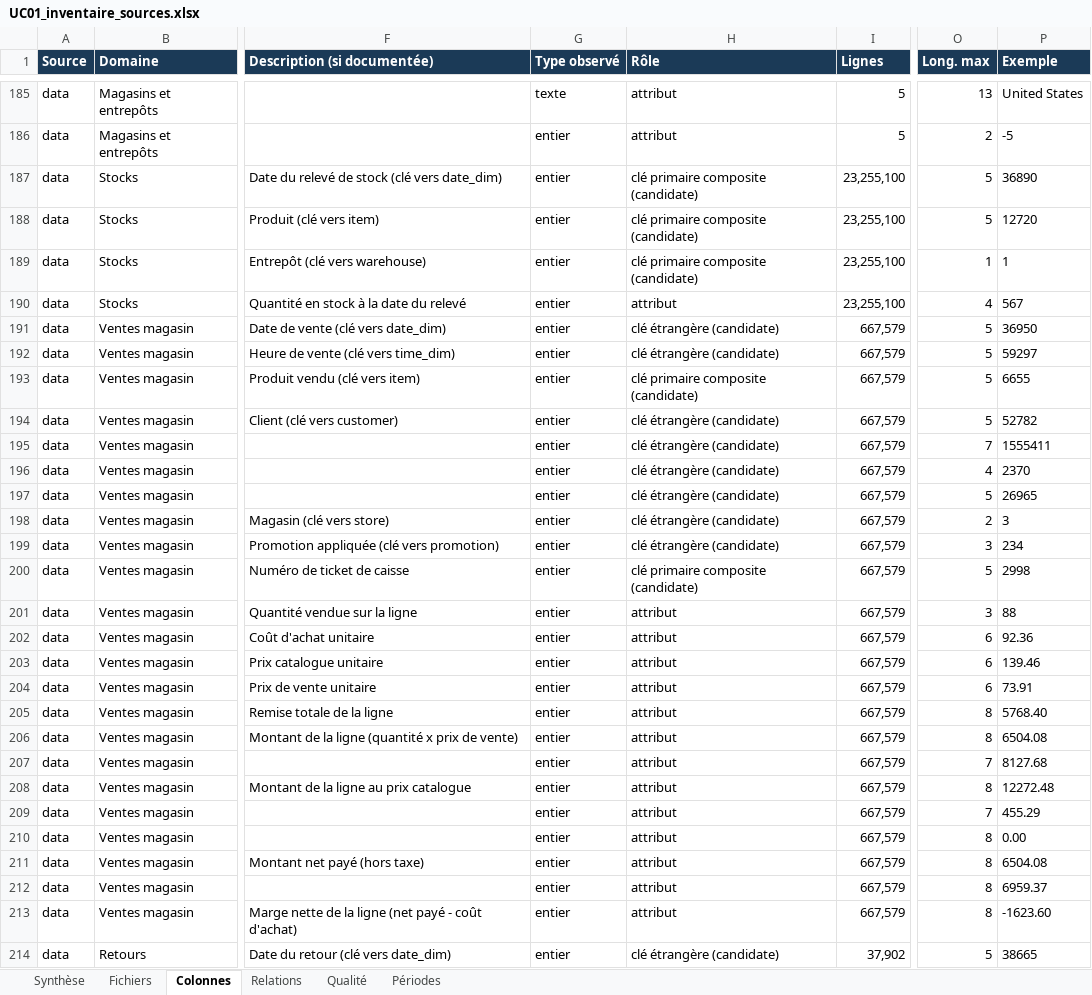
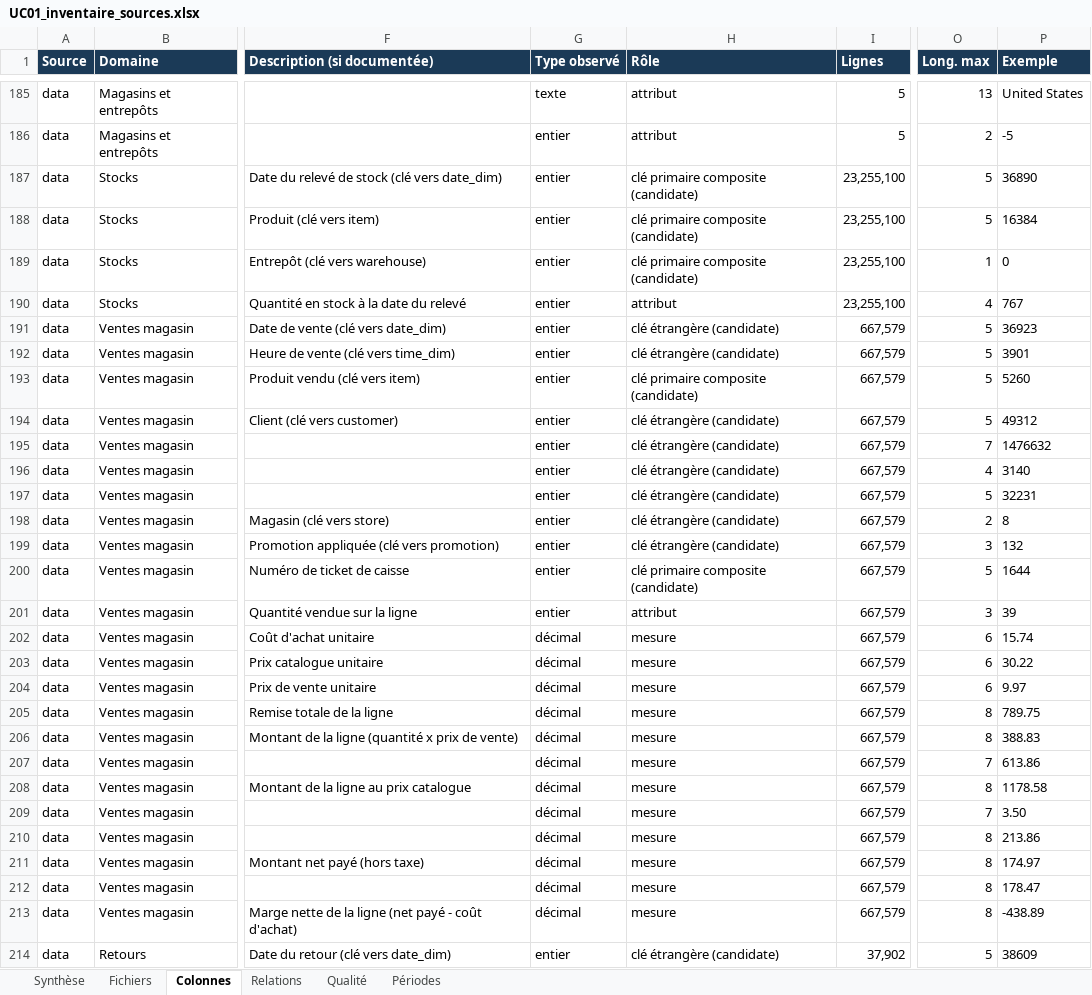
Before and after one commit to Yanis389/Archi_Data, an Excel workbook: 01_UC01_besoin_exploration/UC01_inventaire_sources.xlsx, sheet Colonnes, drawn as a sheet; only a part is shown, gaps mark what is left out; values as stored, in another font and other column widths than the file's, no borders; the diff covers the shown part only; the diff names each change by its address in the sheet, - before the commit and + after, or states it on an @@ line.

Commit message:
fix(scripts): corrige l'inférence de type des colonnes décimales
try_cast(... as bigint) acceptait '18.00' comme entier : les colonnes de
prix et de montants étaient classées « entier » au lieu de « décimal ».
Le type entier est désormais testé par expression régulière stricte.
Preuves et livrables xlsx/pdf régénérés (store_sales : 11 entiers et
12 décimaux).

```diff
--- a/01_UC01_besoin_exploration/UC01_inventaire_sources.xlsx (sheet Colonnes)
+++ b/01_UC01_besoin_exploration/UC01_inventaire_sources.xlsx (sheet Colonnes)
-P188 (Exemple): 12720
+P188 (Exemple): 16384
-P189 (Exemple): 1
+P189 (Exemple): 0
-P190 (Exemple): 567
+P190 (Exemple): 767
-P191 (Exemple): 36950
+P191 (Exemple): 36923
-P192 (Exemple): 59297
+P192 (Exemple): 3901
-P193 (Exemple): 6655
+P193 (Exemple): 5260
-P194 (Exemple): 52782
+P194 (Exemple): 49312
-P195 (Exemple): 1555411
+P195 (Exemple): 1476632
-P196 (Exemple): 2370
+P196 (Exemple): 3140
-P197 (Exemple): 26965
+P197 (Exemple): 32231
-P198 (Exemple): 3
+P198 (Exemple): 8
-P199 (Exemple): 234
+P199 (Exemple): 132
-P200 (Exemple): 2998
+P200 (Exemple): 1644
-P201 (Exemple): 88
+P201 (Exemple): 39
-G202:G213 (Type observé): entier
+G202:G213 (Type observé): décimal
-H202:H213 (Rôle): attribut
+H202:H213 (Rôle): mesure
-P202 (Exemple): 92.36
+P202 (Exemple): 15.74
-P203 (Exemple): 139.46
+P203 (Exemple): 30.22
-P204 (Exemple): 73.91
+P204 (Exemple): 9.97
-P205 (Exemple): 5768.40
+P205 (Exemple): 789.75
-P206 (Exemple): 6504.08
+P206 (Exemple): 388.83
-P207 (Exemple): 8127.68
+P207 (Exemple): 613.86
-P208 (Exemple): 12272.48
+P208 (Exemple): 1178.58
-P209 (Exemple): 455.29
+P209 (Exemple): 3.50
-P210 (Exemple): 0.00
+P210 (Exemple): 213.86
-P211 (Exemple): 6504.08
+P211 (Exemple): 174.97
-P212 (Exemple): 6959.37
+P212 (Exemple): 178.47
-P213 (Exemple): -1623.60
+P213 (Exemple): -438.89
-P214 (Exemple): 38665
+P214 (Exemple): 38609
```
Also changed, not shown: 341 edited cells elsewhere in this sheet, 01_UC01_besoin_exploration/UC01_dictionnaire_KPI.xlsx, 7 other files.
